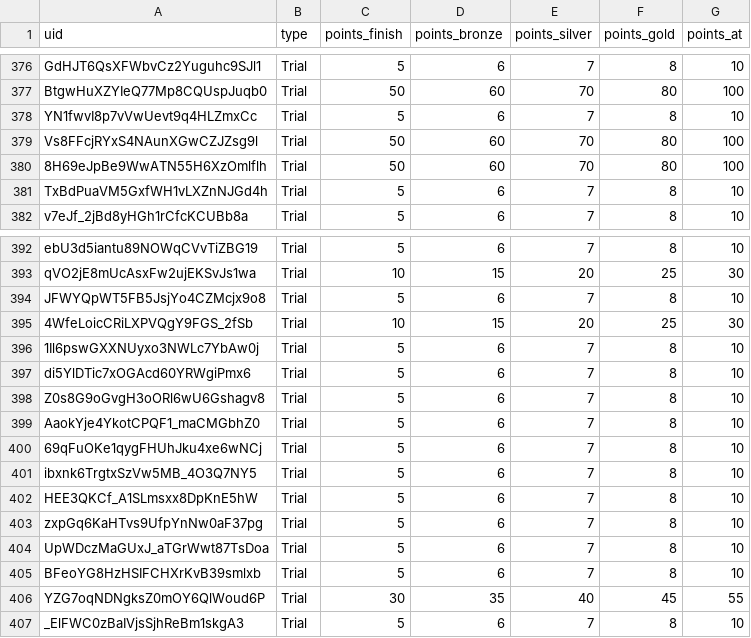
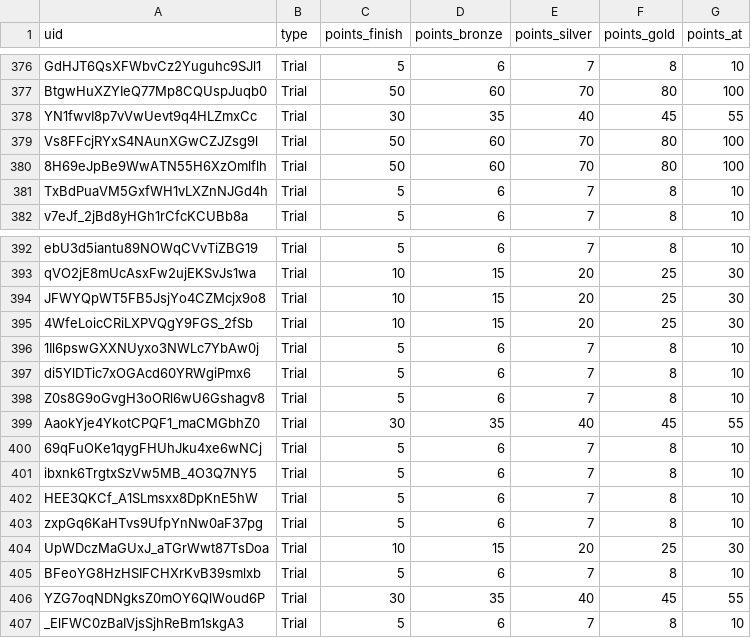
Before and after one commit to spl1nes/tmrank, a CSV file: maps.csv, drawn as a sheet; only a part is shown, gaps mark what is left out; the diff covers the shown part only.

```diff
--- a/maps.csv
+++ b/maps.csv
@@ -377,3 +377,3 @@ GdHJT6QsXFWbvCz2Yuguhc9SJl1,Trial,5,6,7,8,10
 BtgwHuXZYIeQ77Mp8CQUspJuqb0,Trial,50,60,70,80,100
-YN1fwvI8p7vVwUevt9q4HLZmxCc,Trial,5,6,7,8,10
+YN1fwvI8p7vVwUevt9q4HLZmxCc,Trial,30,35,40,45,55
 Vs8FFcjRYxS4NAunXGwCZJZsg9l,Trial,50,60,70,80,100
@@ -393,3 +393,3 @@ ebU3d5iantu89NOWqCVvTiZBG19,Trial,5,6,7,8,10
 qVO2jE8mUcAsxFw2ujEKSvJs1wa,Trial,10,15,20,25,30
-JFWYQpWT5FB5JsjYo4CZMcjx9o8,Trial,5,6,7,8,10
+JFWYQpWT5FB5JsjYo4CZMcjx9o8,Trial,10,15,20,25,30
 4WfeLoicCRiLXPVQgY9FGS_2fSb,Trial,10,15,20,25,30
@@ -398,3 +398,3 @@ di5YlDTic7xOGAcd60YRWgiPmx6,Trial,5,6,7,8,10
 Z0s8G9oGvgH3oORl6wU6Gshagv8,Trial,5,6,7,8,10
-AaokYje4YkotCPQF1_maCMGbhZ0,Trial,5,6,7,8,10
+AaokYje4YkotCPQF1_maCMGbhZ0,Trial,30,35,40,45,55
 69qFuOKe1qygFHUhJku4xe6wNCj,Trial,5,6,7,8,10
@@ -403,3 +403,3 @@ HEE3QKCf_A1SLmsxx8DpKnE5hW,Trial,5,6,7,8,10
 zxpGq6KaHTvs9UfpYnNw0aF37pg,Trial,5,6,7,8,10
-UpWDczMaGUxJ_aTGrWwt87TsDoa,Trial,5,6,7,8,10
+UpWDczMaGUxJ_aTGrWwt87TsDoa,Trial,10,15,20,25,30
 BFeoYG8HzHSIFCHXrKvB39smlxb,Trial,5,6,7,8,10
```
Also changed, not shown: 21 added rows and 10 edited cells elsewhere in this file.
